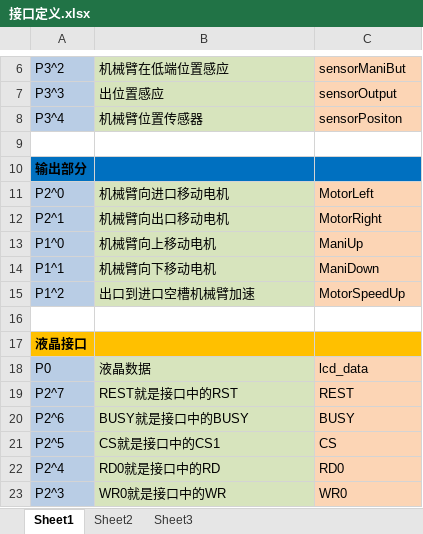
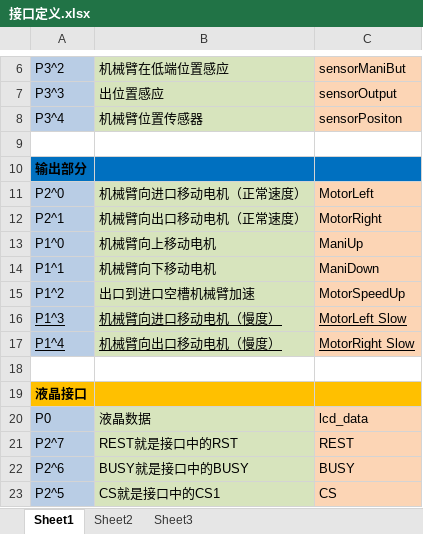
Before and after one commit to buxiaoyang/SoakController, an Excel workbook: 接口定义.xlsx, sheet Sheet1, drawn as a sheet; only a part is shown, gaps mark what is left out; the shorter side is filled out with more unchanged rows; values as stored, in another font and other column widths than the file's, no borders; the diff names each change by its address in the sheet, - before the commit and + after, or states it on an @@ line.

Commit message:
跟新接口定义文档，添加慢速

```diff
--- a/接口定义.xlsx (sheet Sheet1)
+++ b/接口定义.xlsx (sheet Sheet1)
-B11: 机械臂向进口移动电机
+B11: 机械臂向进口移动电机（正常速度）
-B12: 机械臂向出口移动电机
+B12: 机械臂向出口移动电机（正常速度）
+row 16: P1^3 | 机械臂向进口移动电机（慢度） | MotorLeft Slow
+row 17: P1^4 | 机械臂向出口移动电机（慢度） | MotorRight Slow
```
